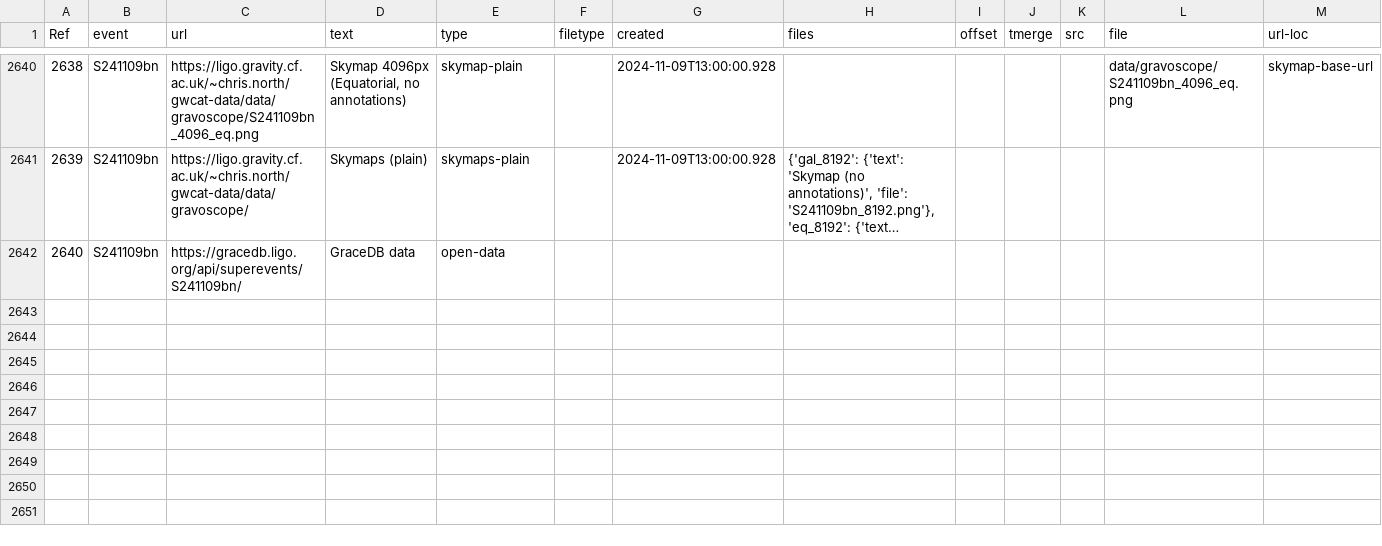
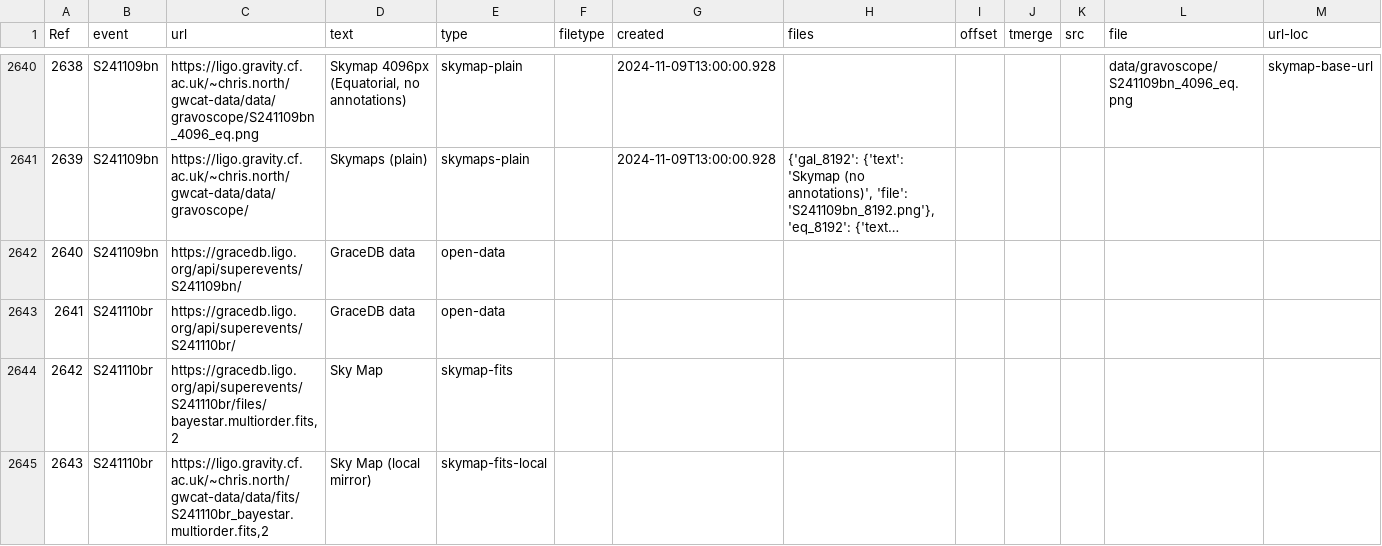
Before and after one commit to cardiffgravity/gwcat-data, a CSV file: docs/data/links.csv, drawn as a sheet; only a part is shown, gaps mark what is left out; long unchanged cells end in ….

Commit message:
data updated 2024-11-10_14:05:01_GMT (60 days)

```diff
--- a/docs/data/links.csv
+++ b/docs/data/links.csv
@@ -2642 +2642,4 @@ Ref,event,url,text,type,filetype,created,files,offset,tmerge,src,file,url-loc
 2640,S241109bn,https://gracedb.ligo.org/api/superevents/S241109bn/,GraceDB data,open-data,,,,,,,,
+2641,S241110br,https://gracedb.ligo.org/api/superevents/S241110br/,GraceDB data,open-data,,,,,,,,
+2642,S241110br,"https://gracedb.ligo.org/api/superevents/S241110br/files/bayestar.multiorder.fits,2",Sky Map,skymap-fits,,,,,,,,
+2643,S241110br,"https://ligo.gravity.cf.ac.uk/~chris.north/gwcat-data/data/fits/S241110br_bayestar.multiorder.fits,2",Sky Map (local mirror),skymap-fits-local,,,,,,,,
```
Also changed, not shown: docs/data/gwosc_gracedb.csv, 11 other files.
